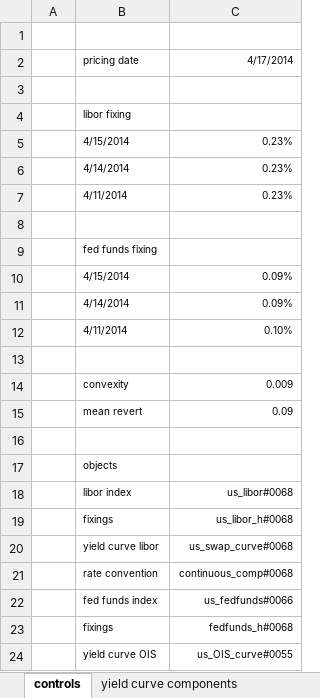
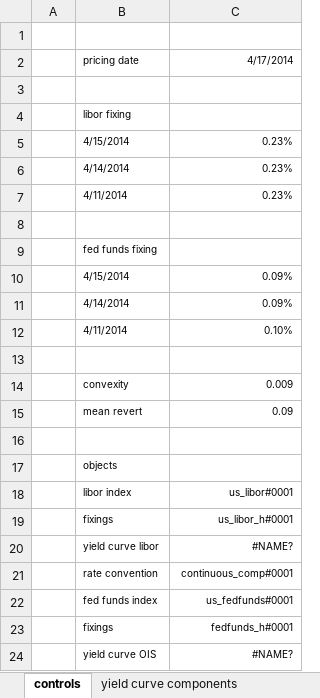
Before and after one commit to vermosen/xlObjectTools, an Excel workbook: workbooks/yieldCurveBuilding.xlsx, sheet controls, drawn as a sheet; values as stored, in another font and other column widths than the file's, no borders; the diff names each change by its address in the sheet, - before the commit and + after, or states it on an @@ line.

Commit message:
updated xlInitiateInterpolatedCurve interface

```diff
--- a/workbooks/yieldCurveBuilding.xlsx (sheet controls)
+++ b/workbooks/yieldCurveBuilding.xlsx (sheet controls)
-C18: us_libor#0068
+C18: us_libor#0001
-C19: us_libor_h#0068
+C19: us_libor_h#0001
-C20: us_swap_curve#0068
+C20: #NAME?
-C21: continuous_comp#0068
+C21: continuous_comp#0001
-C22: us_fedfunds#0066
+C22: us_fedfunds#0001
-C23: fedfunds_h#0068
+C23: fedfunds_h#0001
-C24: us_OIS_curve#0055
+C24: #NAME?
```
Also changed, not shown: sheet yield curve components, workbooks/hexadecimal converter.xlsx, 3 other files.
